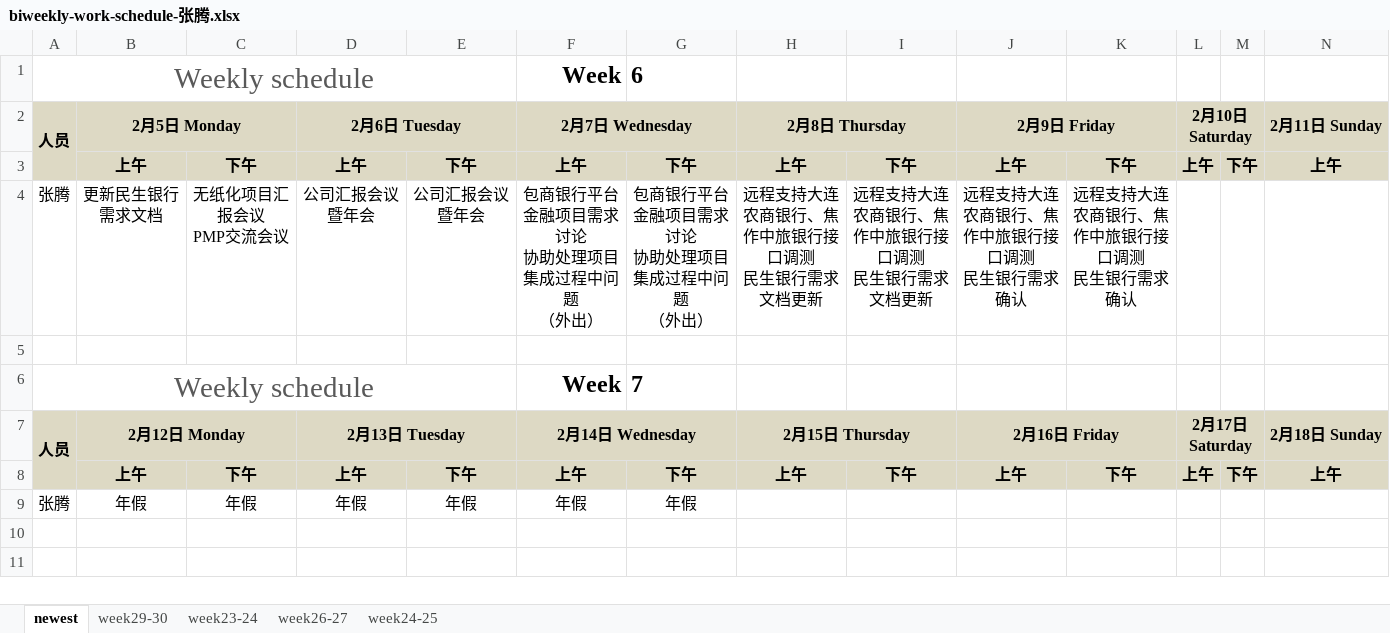
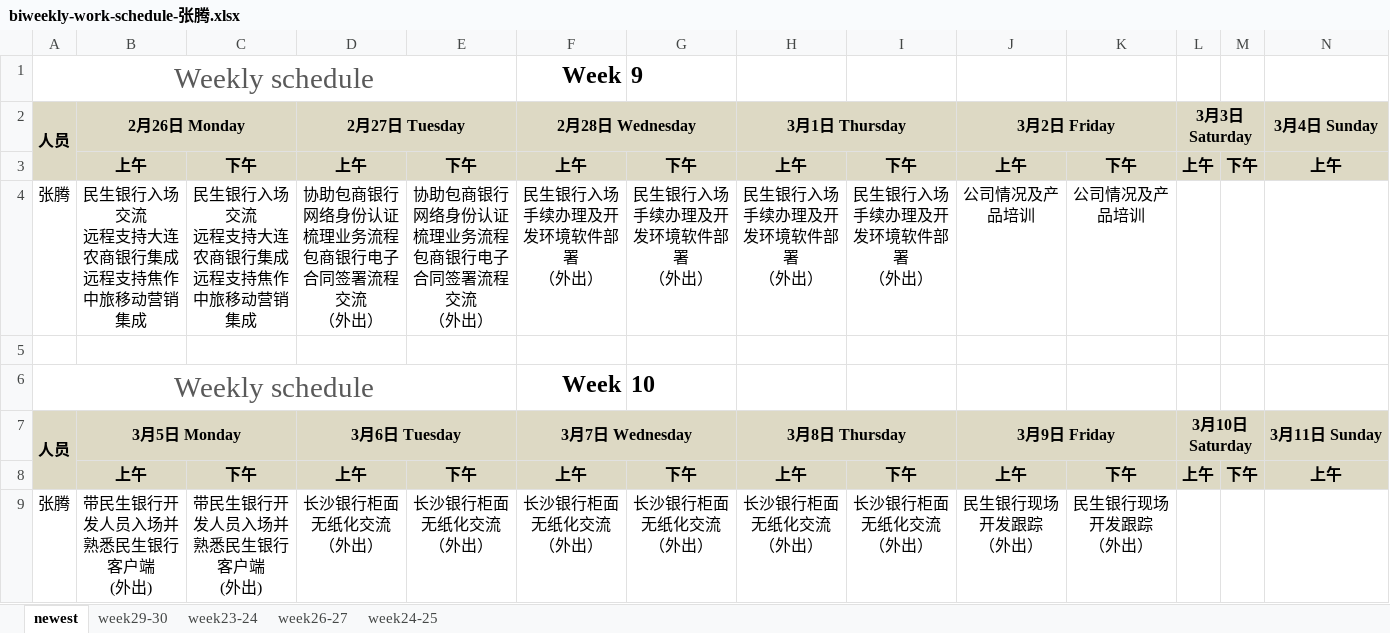
Before and after one commit to hongricfca/Project-Process-library, an Excel workbook: Weekly Schedule/biweekly-work-schedule-张腾.xlsx, sheet newest, drawn as a sheet; only a part is shown; values as stored, in another font and other column widths than the file's, no borders; removed rows and columns are numbered as before the commit, all else as after; rows hold the shown columns only; ↵ is a line break in a cell; the diff names each change by its address in the sheet, - before the commit and + after, or states it on an @@ line.

Commit message:
更新张腾工作日报

```diff
--- a/Weekly Schedule/biweekly-work-schedule-张腾.xlsx (sheet newest)
+++ b/Weekly Schedule/biweekly-work-schedule-张腾.xlsx (sheet newest)
-G1: 6
+G1: 9
-B2: 2月5日 Monday
+B2: 2月26日 Monday
-D2: 2月6日 Tuesday
+D2: 2月27日 Tuesday
-F2: 2月7日 Wednesday
+F2: 2月28日 Wednesday
-H2: 2月8日 Thursday
+H2: 3月1日 Thursday
-J2: 2月9日 Friday
+J2: 3月2日 Friday
-L2: 2月10日 Saturday
+L2: 3月3日 Saturday
-N2: 2月11日 Sunday
+N2: 3月4日 Sunday
-row 4: 张腾 | 更新民生银行需求文档 | 无纸化项目汇报会议 ↵ PMP交流会议 | 公司汇报会议暨年会 | 公司汇报会议暨年会 | 包商银行平台金融项目需求讨论 ↵ 协助处理项目集成过程中问题 ↵ （外出） | 包商银行平台金融项目需求讨论 ↵ 协助处理项目集成过程中问题 ↵ （外出） | 远程支持大连农商银行、焦作中旅银行接口调测 ↵ 民生银行需求文档更新 | 远程支持大连农商银行、焦作中旅银行接口调测 ↵ 民生银行需求文档更新 | 远程支持大连农商银行、焦作中旅银行接口调测 ↵ 民生银行需求确认 | 远程支持大连农商银行、焦作中旅银行接口调测 ↵ 民生银行需求确认
+row 4: 张腾 | 民生银行入场交流 ↵ 远程支持大连农商银行集成 ↵ 远程支持焦作中旅移动营销集成 | 民生银行入场交流 ↵ 远程支持大连农商银行集成 ↵ 远程支持焦作中旅移动营销集成 | 协助包商银行网络身份认证梳理业务流程 ↵ 包商银行电子合同签署流程交流 ↵ （外出） | 协助包商银行网络身份认证梳理业务流程 ↵ 包商银行电子合同签署流程交流 ↵ （外出） | 民生银行入场手续办理及开发环境软件部署 ↵ （外出） | 民生银行入场手续办理及开发环境软件部署 ↵ （外出） | 民生银行入场手续办理及开发环境软件部署 ↵ （外出） | 民生银行入场手续办理及开发环境软件部署 ↵ （外出） | 公司情况及产品培训 | 公司情况及产品培训
-G6: 7
+G6: 10
-B7 (2月26日 Monday): 2月12日 Monday
+B7 (2月26日 Monday): 3月5日 Monday
-D7 (2月27日 Tuesday): 2月13日 Tuesday
+D7 (2月27日 Tuesday): 3月6日 Tuesday
-F7 (2月28日 Wednesday): 2月14日 Wednesday
+F7 (2月28日 Wednesday): 3月7日 Wednesday
-H7 (3月1日 Thursday): 2月15日 Thursday
+H7 (3月1日 Thursday): 3月8日 Thursday
-J7 (3月2日 Friday): 2月16日 Friday
+J7 (3月2日 Friday): 3月9日 Friday
-L7 (3月3日 Saturday): 2月17日 Saturday
+L7 (3月3日 Saturday): 3月10日 Saturday
-N7 (3月4日 Sunday): 2月18日 Sunday
+N7 (3月4日 Sunday): 3月11日 Sunday
-row 9: 张腾 | 年假 | 年假 | 年假 | 年假 | 年假 | 年假
+row 9: 张腾 | 带民生银行开发人员入场并熟悉民生银行客户端 ↵ (外出) | 带民生银行开发人员入场并熟悉民生银行客户端 ↵ (外出) | 长沙银行柜面无纸化交流 ↵ （外出） | 长沙银行柜面无纸化交流 ↵ （外出） | 长沙银行柜面无纸化交流 ↵ （外出） | 长沙银行柜面无纸化交流 ↵ （外出） | 长沙银行柜面无纸化交流 ↵ （外出） | 长沙银行柜面无纸化交流 ↵ （外出） | 民生银行现场开发跟踪 ↵ （外出） | 民生银行现场开发跟踪 ↵ （外出）
```
